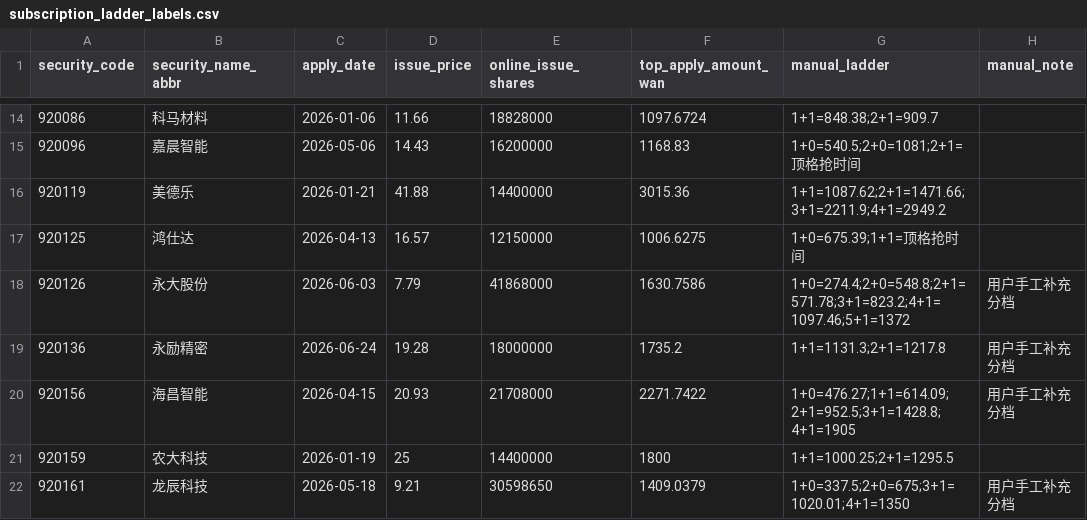
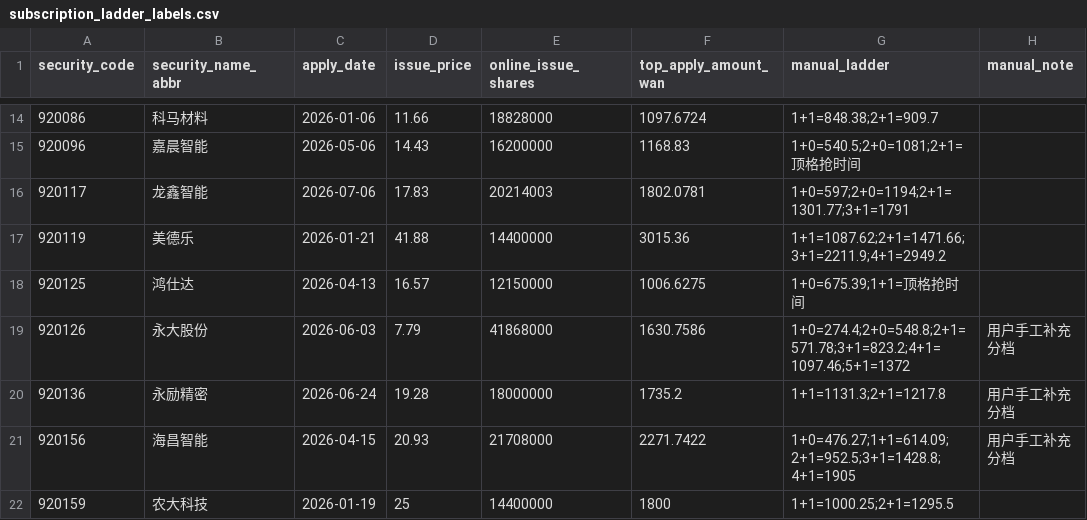
Before and after one commit to viconia828/BJ_IPO, a CSV file: data/offline_tuning/subscription_ladder_labels.csv, drawn as a sheet; only a part is shown, gaps mark what is left out; the shorter side is filled out with more unchanged rows.

```diff
--- a/data/offline_tuning/subscription_ladder_labels.csv
+++ b/data/offline_tuning/subscription_ladder_labels.csv
@@ -15,2 +15,3 @@
 920096,嘉晨智能,2026-05-06,14.43,16200000,1168.83,1+0=540.5;2+0=1081;2+1=顶格抢时间,
+920117,龙鑫智能,2026-07-06,17.83,20214003,1802.0781,1+0=597;2+0=1194;2+1=1301.77;3+1=1791,
 920119,美德乐,2026-01-21,41.88,14400000,3015.36,1+1=1087.62;2+1=1471.66;3+1=2211.9;4+1=2949.2,
```
Also changed, not shown: data/offline_tuning/account_pool_history_points.csv, data/offline_tuning/account_pool_history_thresholds.csv, 8 other files.
